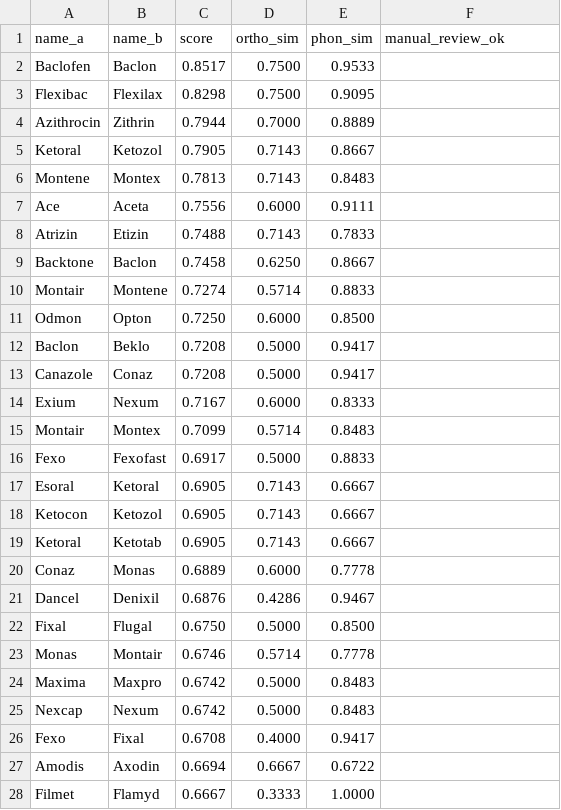
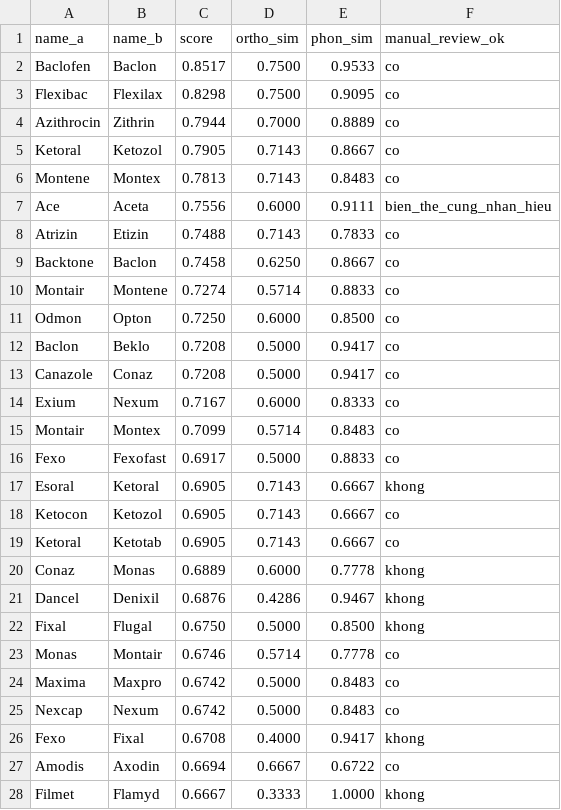
Before and after one commit to bangdang-ai-developer/ocr-lasa-safety, a CSV file: results/confusable_pairs_kaggle_bd_top100.csv, drawn as a sheet; only a part is shown; the diff covers the shown part only.

```diff
--- a/results/confusable_pairs_kaggle_bd_top100.csv
+++ b/results/confusable_pairs_kaggle_bd_top100.csv
@@ -1,28 +1,28 @@
 name_a,name_b,score,ortho_sim,phon_sim,manual_review_ok
-Baclofen,Baclon,0.8517,0.7500,0.9533,
-Flexibac,Flexilax,0.8298,0.7500,0.9095,
-Azithrocin,Zithrin,0.7944,0.7000,0.8889,
-Ketoral,Ketozol,0.7905,0.7143,0.8667,
-Montene,Montex,0.7813,0.7143,0.8483,
-Ace,Aceta,0.7556,0.6000,0.9111,
-Atrizin,Etizin,0.7488,0.7143,0.7833,
-Backtone,Baclon,0.7458,0.6250,0.8667,
-Montair,Montene,0.7274,0.5714,0.8833,
-Odmon,Opton,0.7250,0.6000,0.8500,
-Baclon,Beklo,0.7208,0.5000,0.9417,
-Canazole,Conaz,0.7208,0.5000,0.9417,
-Exium,Nexum,0.7167,0.6000,0.8333,
-Montair,Montex,0.7099,0.5714,0.8483,
-Fexo,Fexofast,0.6917,0.5000,0.8833,
-Esoral,Ketoral,0.6905,0.7143,0.6667,
-Ketocon,Ketozol,0.6905,0.7143,0.6667,
-Ketoral,Ketotab,0.6905,0.7143,0.6667,
-Conaz,Monas,0.6889,0.6000,0.7778,
-Dancel,Denixil,0.6876,0.4286,0.9467,
-Fixal,Flugal,0.6750,0.5000,0.8500,
-Monas,Montair,0.6746,0.5714,0.7778,
-Maxima,Maxpro,0.6742,0.5000,0.8483,
-Nexcap,Nexum,0.6742,0.5000,0.8483,
-Fexo,Fixal,0.6708,0.4000,0.9417,
-Amodis,Axodin,0.6694,0.6667,0.6722,
-Filmet,Flamyd,0.6667,0.3333,1.0000,
+Baclofen,Baclon,0.8517,0.7500,0.9533,co
+Flexibac,Flexilax,0.8298,0.7500,0.9095,co
+Azithrocin,Zithrin,0.7944,0.7000,0.8889,co
+Ketoral,Ketozol,0.7905,0.7143,0.8667,co
+Montene,Montex,0.7813,0.7143,0.8483,co
+Ace,Aceta,0.7556,0.6000,0.9111,bien_the_cung_nhan_hieu
+Atrizin,Etizin,0.7488,0.7143,0.7833,co
+Backtone,Baclon,0.7458,0.6250,0.8667,co
+Montair,Montene,0.7274,0.5714,0.8833,co
+Odmon,Opton,0.7250,0.6000,0.8500,co
+Baclon,Beklo,0.7208,0.5000,0.9417,co
+Canazole,Conaz,0.7208,0.5000,0.9417,co
+Exium,Nexum,0.7167,0.6000,0.8333,co
+Montair,Montex,0.7099,0.5714,0.8483,co
+Fexo,Fexofast,0.6917,0.5000,0.8833,co
+Esoral,Ketoral,0.6905,0.7143,0.6667,khong
+Ketocon,Ketozol,0.6905,0.7143,0.6667,co
+Ketoral,Ketotab,0.6905,0.7143,0.6667,co
+Conaz,Monas,0.6889,0.6000,0.7778,khong
+Dancel,Denixil,0.6876,0.4286,0.9467,khong
+Fixal,Flugal,0.6750,0.5000,0.8500,khong
+Monas,Montair,0.6746,0.5714,0.7778,co
+Maxima,Maxpro,0.6742,0.5000,0.8483,co
+Nexcap,Nexum,0.6742,0.5000,0.8483,co
+Fexo,Fixal,0.6708,0.4000,0.9417,khong
+Amodis,Axodin,0.6694,0.6667,0.6722,co
+Filmet,Flamyd,0.6667,0.3333,1.0000,khong
```
Also changed, not shown: 73 edited cells elsewhere in this file, results/confusable_pairs_rxhandbd_top100.csv, 2 other files.
